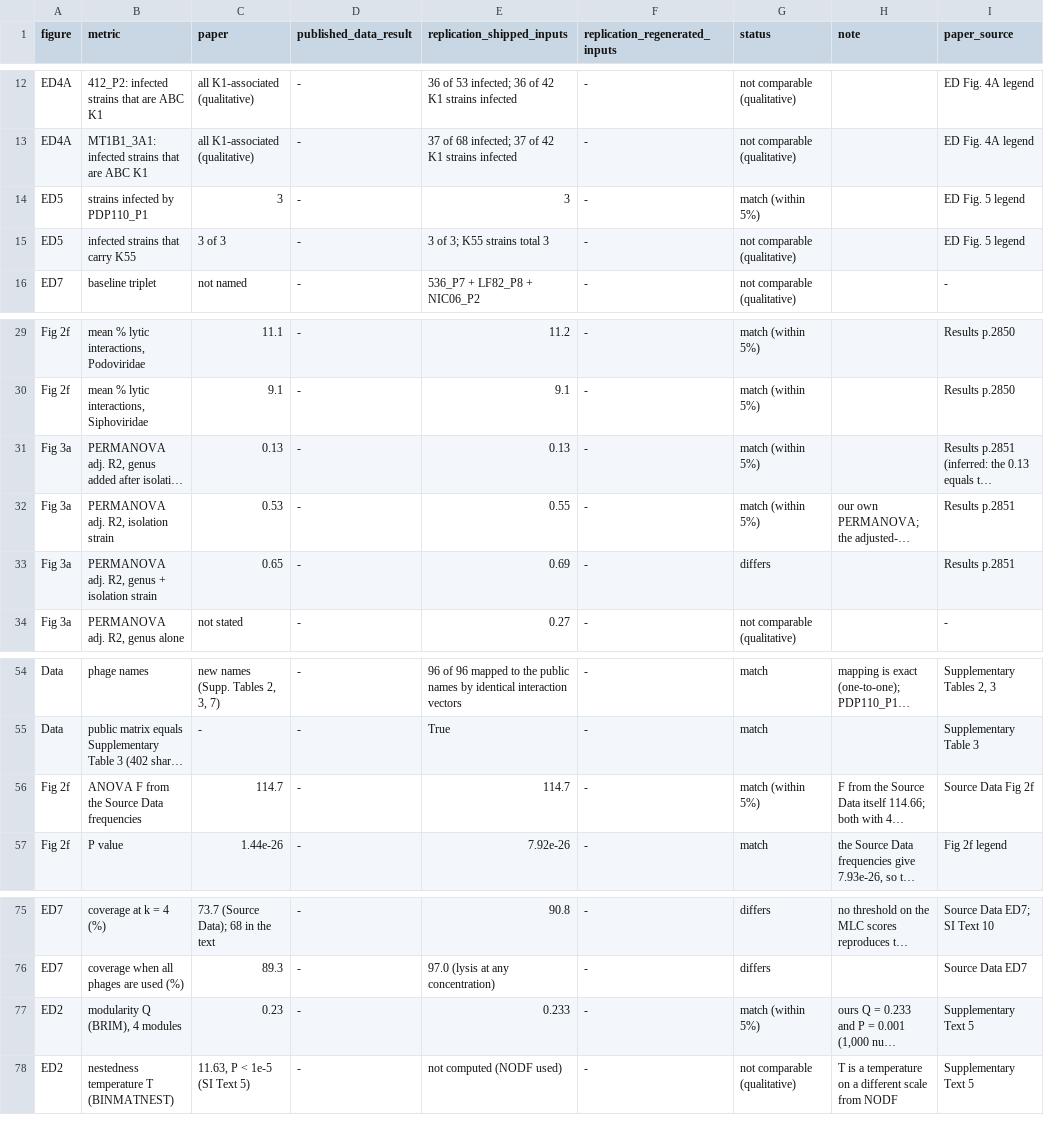
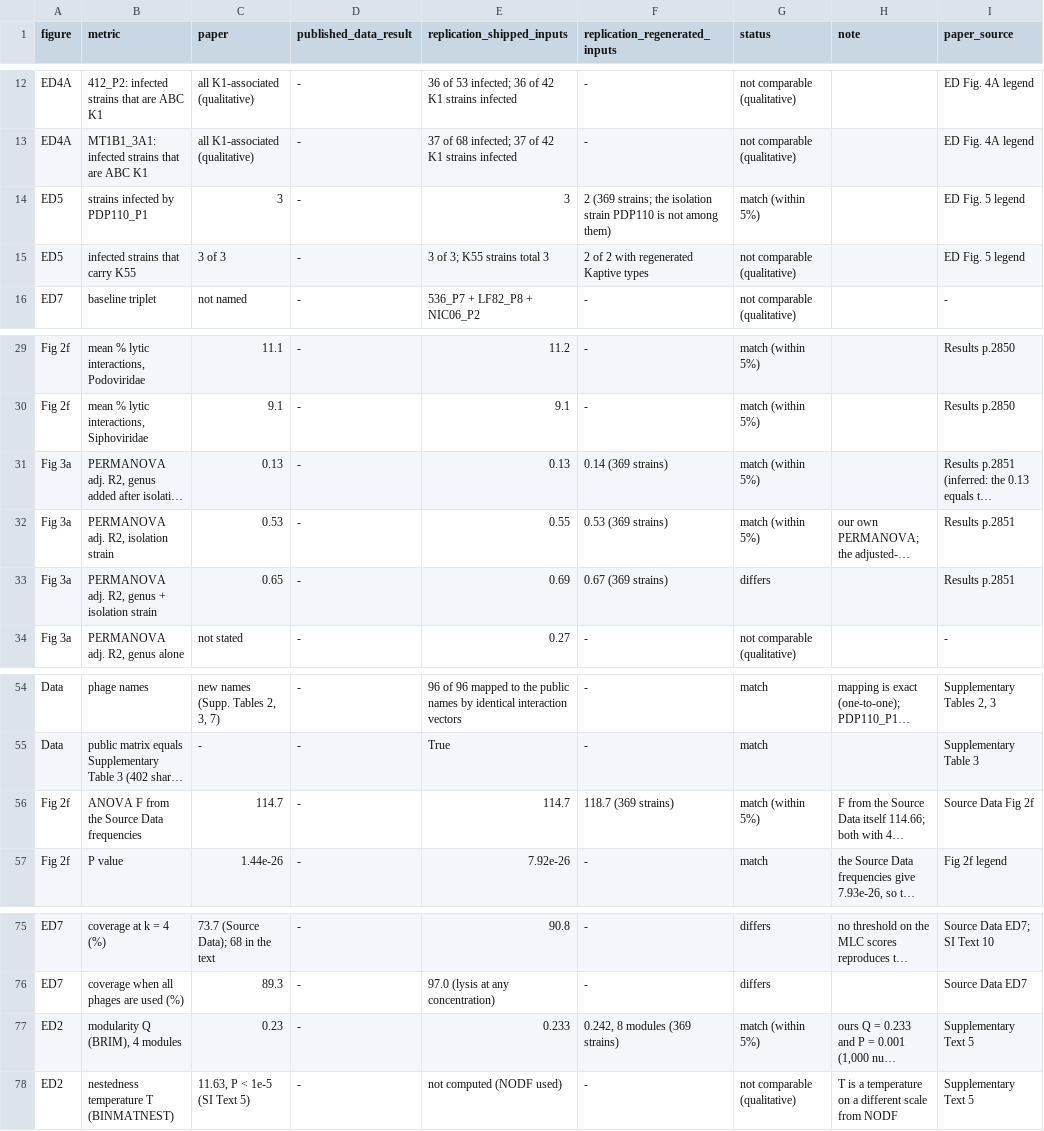
Before and after one commit to viti1igo/coli_phage_interactions_2023_replica, a CSV file: results/comparison/paper_vs_replication.csv, drawn as a sheet; only a part is shown, gaps mark what is left out; long unchanged cells end in …; the diff names each change by its address in the sheet, - before the commit and + after, or states it on an @@ line.

Commit message:
Redo the matrix-only analyses on the regenerated matrix and document the empty cells of the headline table

```diff
--- a/results/comparison/paper_vs_replication.csv
+++ b/results/comparison/paper_vs_replication.csv
-F14 (replication_regenerated_inputs): -
+F14 (replication_regenerated_inputs): 2 (369 strains; the isolation strain PDP110 is not among them)
-F15 (replication_regenerated_inputs): -
+F15 (replication_regenerated_inputs): 2 of 2 with regenerated Kaptive types
-F31 (replication_regenerated_inputs): -
+F31 (replication_regenerated_inputs): 0.14 (369 strains)
-F32 (replication_regenerated_inputs): -
+F32 (replication_regenerated_inputs): 0.53 (369 strains)
-F33 (replication_regenerated_inputs): -
+F33 (replication_regenerated_inputs): 0.67 (369 strains)
-F56 (replication_regenerated_inputs): -
+F56 (replication_regenerated_inputs): 118.7 (369 strains)
-F77 (replication_regenerated_inputs): -
+F77 (replication_regenerated_inputs): 0.242, 8 modules (369 strains)
```
Also changed, not shown: 21 other files.
